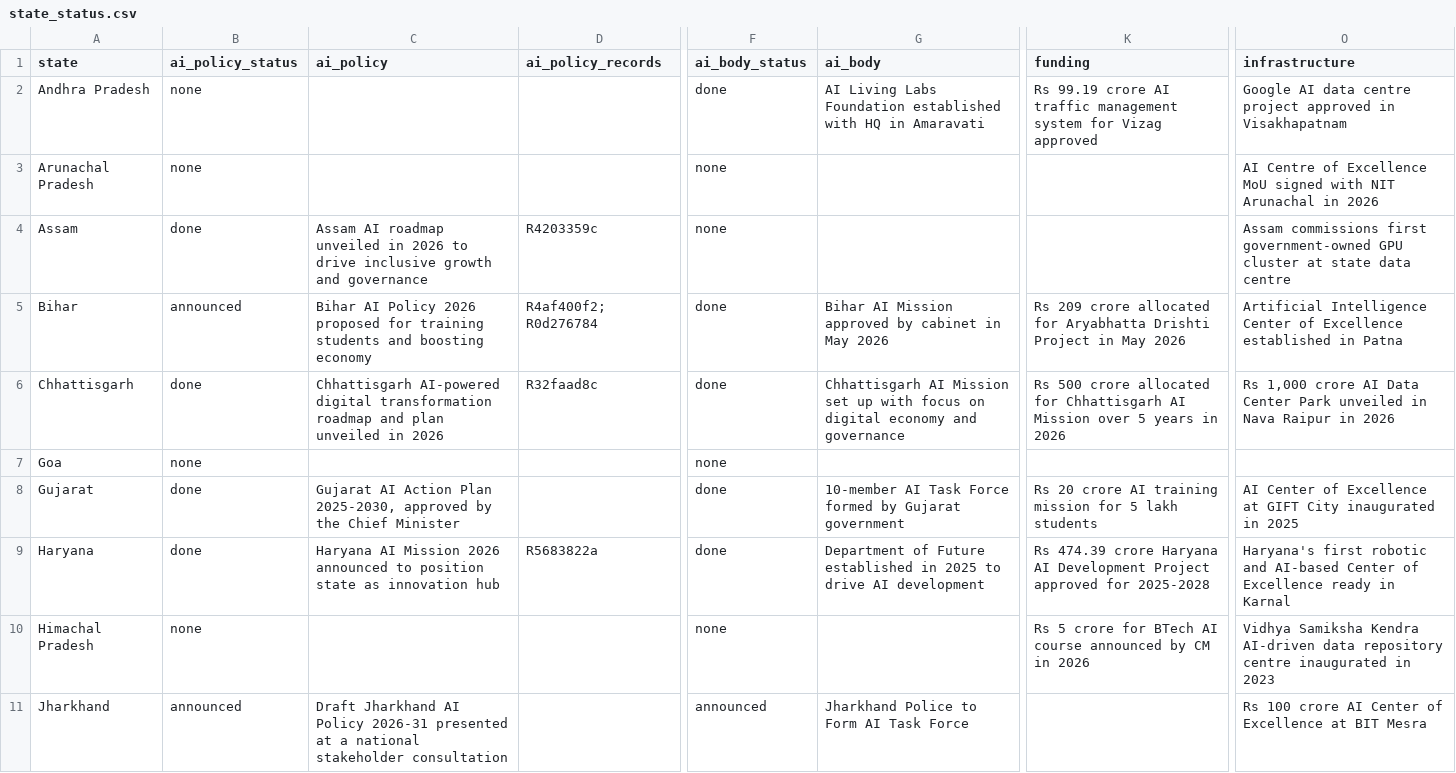
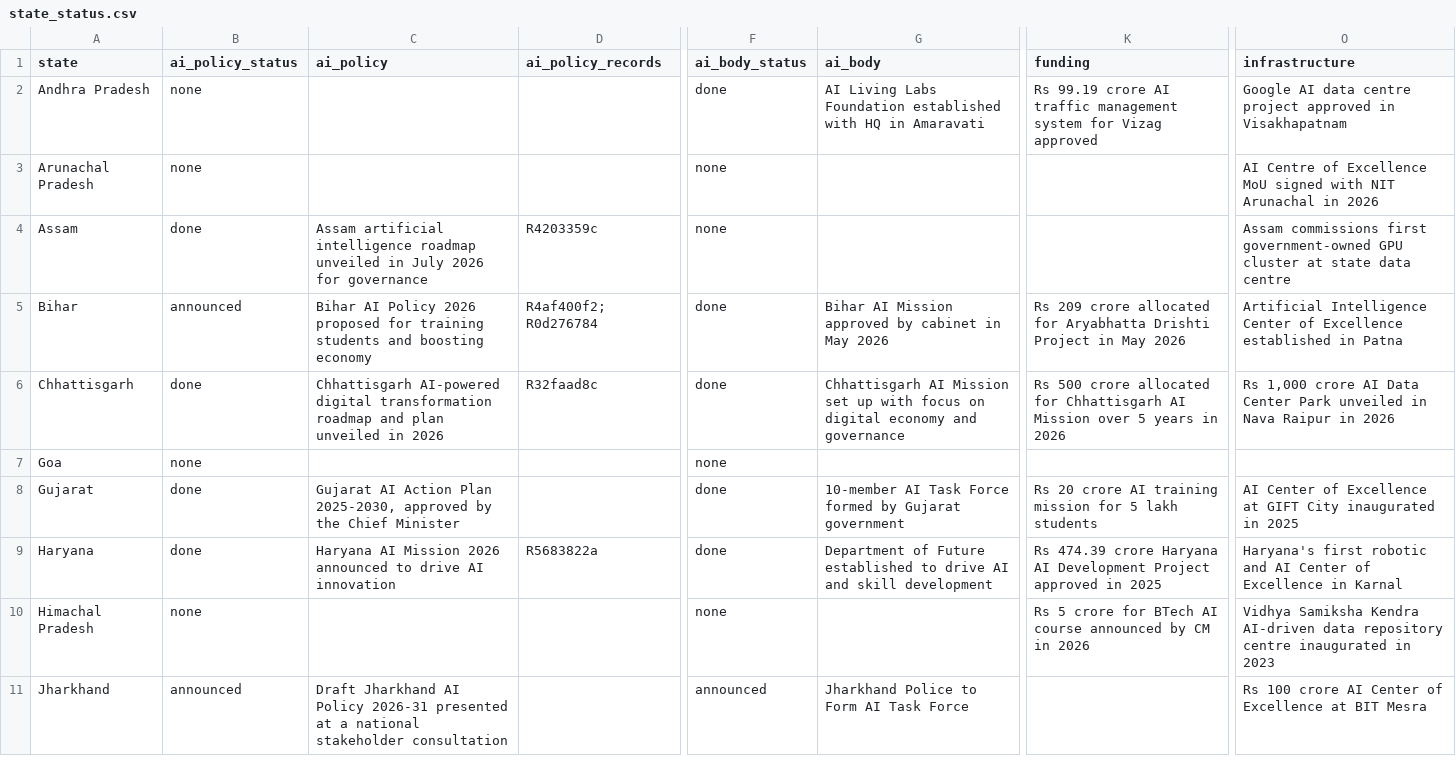
Before and after one commit to PranavKasetty/india-state-ai-policy-tracker, a CSV file: data/output/state_status.csv, drawn as a sheet; only a part is shown, gaps mark what is left out; the diff covers the shown part only; the diff names each change by its address in the sheet, - before the commit and + after, or states it on an @@ line.

```diff
--- a/data/output/state_status.csv
+++ b/data/output/state_status.csv
-C4 (ai_policy): Assam AI roadmap unveiled in 2026 to drive inclusive growth and governance
+C4 (ai_policy): Assam artificial intelligence roadmap unveiled in July 2026 for governance
-C9 (ai_policy): …announced to position state as innovation hub
+C9 (ai_policy): …announced to drive AI innovation
-G9 (ai_body): …Future established in 2025 to drive AI development
+G9 (ai_body): …Future established to drive AI and skill development
-K9 (funding): …Project approved for 2025-2028
+K9 (funding): …Project approved in 2025
-O9 (infrastructure): …robotic and AI-based Center of Excellence ready in Karnal
+O9 (infrastructure): …robotic and AI Center of Excellence in Karnal
```
Also changed, not shown: 19 edited cells elsewhere in this file, data/output/dedupe_audit.csv, 54 other files.
